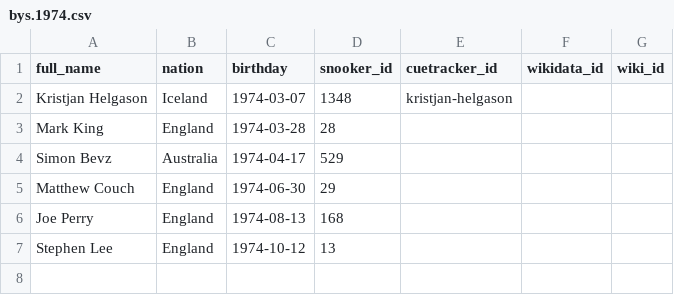
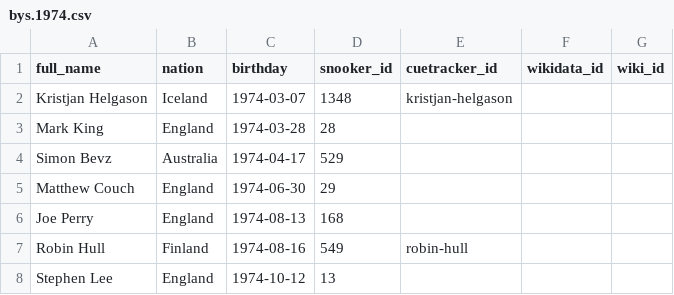
Before and after one commit to dreamerminsk/wiki-langs, a CSV file: players/bys.1974.csv, drawn as a sheet; the diff names each change by its address in the sheet, - before the commit and + after, or states it on an @@ line.

```diff
--- a/players/bys.1974.csv
+++ b/players/bys.1974.csv
+row 7: Robin Hull | Finland | 1974-08-16 | 549 | robin-hull
```
Also changed, not shown: players/bys.0000.csv, players/bys.1991.csv.
